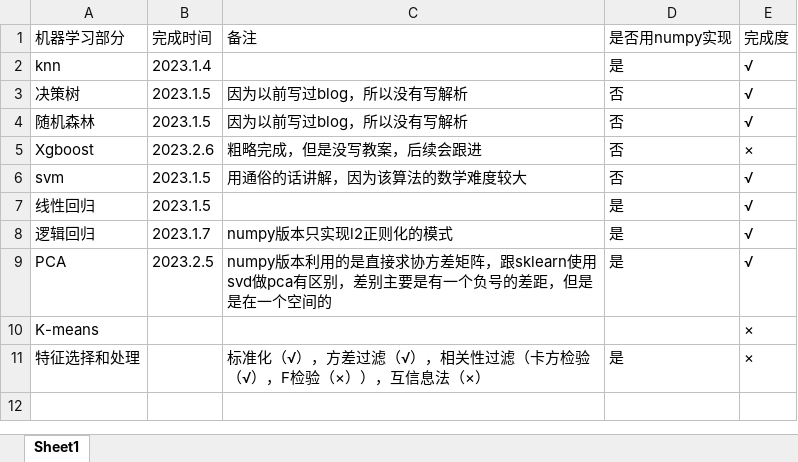
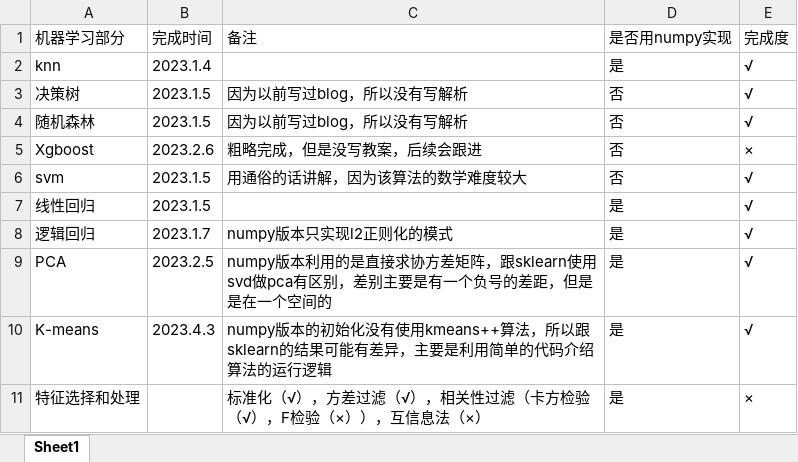
Before and after one commit to 1837669410/ml-dl, an Excel workbook: 课程内容.xlsx, sheet Sheet1, drawn as a sheet; values as stored, in another font and other column widths than the file's, no borders; the diff names each change by its address in the sheet, - before the commit and + after, or states it on an @@ line.

Commit message:
add lesson information

```diff
--- a/课程内容.xlsx (sheet Sheet1)
+++ b/课程内容.xlsx (sheet Sheet1)
-B10: (empty)
+B10: 2023.4.3
-C10: (empty)
+C10: numpy版本的初始化没有使用kmeans++算法，所以跟sklearn的结果可能有差异，主要是利用简单的代码介绍算法的运行逻辑
-D10: (empty)
+D10: 是
-E10: ×
+E10: √
```
